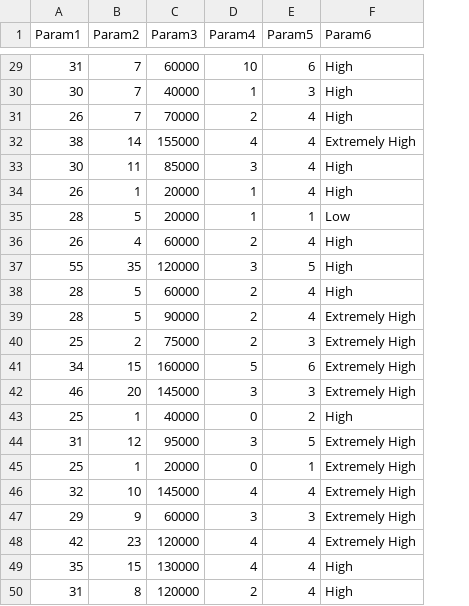
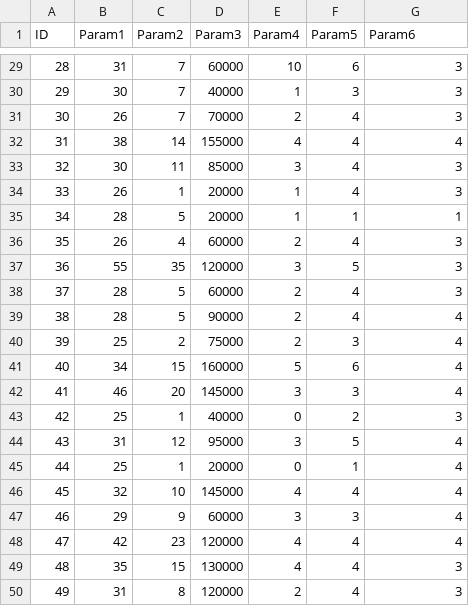
Before and after one commit to denXio06/intro-to-ai, a CSV file: emergency-fund.csv, drawn as a sheet; only a part is shown, gaps mark what is left out; addresses are those after the commit; the diff covers the shown part only; the diff names each change by its address in the sheet, - before the commit and + after, or states it on an @@ line.

```diff
--- a/emergency-fund.csv
+++ b/emergency-fund.csv
+column A (ID), rows 29-50: 28 | 29 | 30 | 31 | 32 | 33 | 34 | 35 | 36 | 37 | 38 | 39 | 40 | 41 | 42 | 43 | 44 | 45 | 46 | 47 | 48 | 49
-G29:G31 (Param6): High
+G29:G31 (Param6): 3
-G32 (Param6): Extremely High
+G32 (Param6): 4
-G33:G34 (Param6): High
+G33:G34 (Param6): 3
-G35 (Param6): Low
+G35 (Param6): 1
-G36:G38 (Param6): High
+G36:G38 (Param6): 3
-G39:G42 (Param6): Extremely High
+G39:G42 (Param6): 4
-G43 (Param6): High
+G43 (Param6): 3
-G44:G48 (Param6): Extremely High
+G44:G48 (Param6): 4
-G49:G50 (Param6): High
+G49:G50 (Param6): 3
```
Also changed, not shown: 27 edited cells elsewhere in this file.
